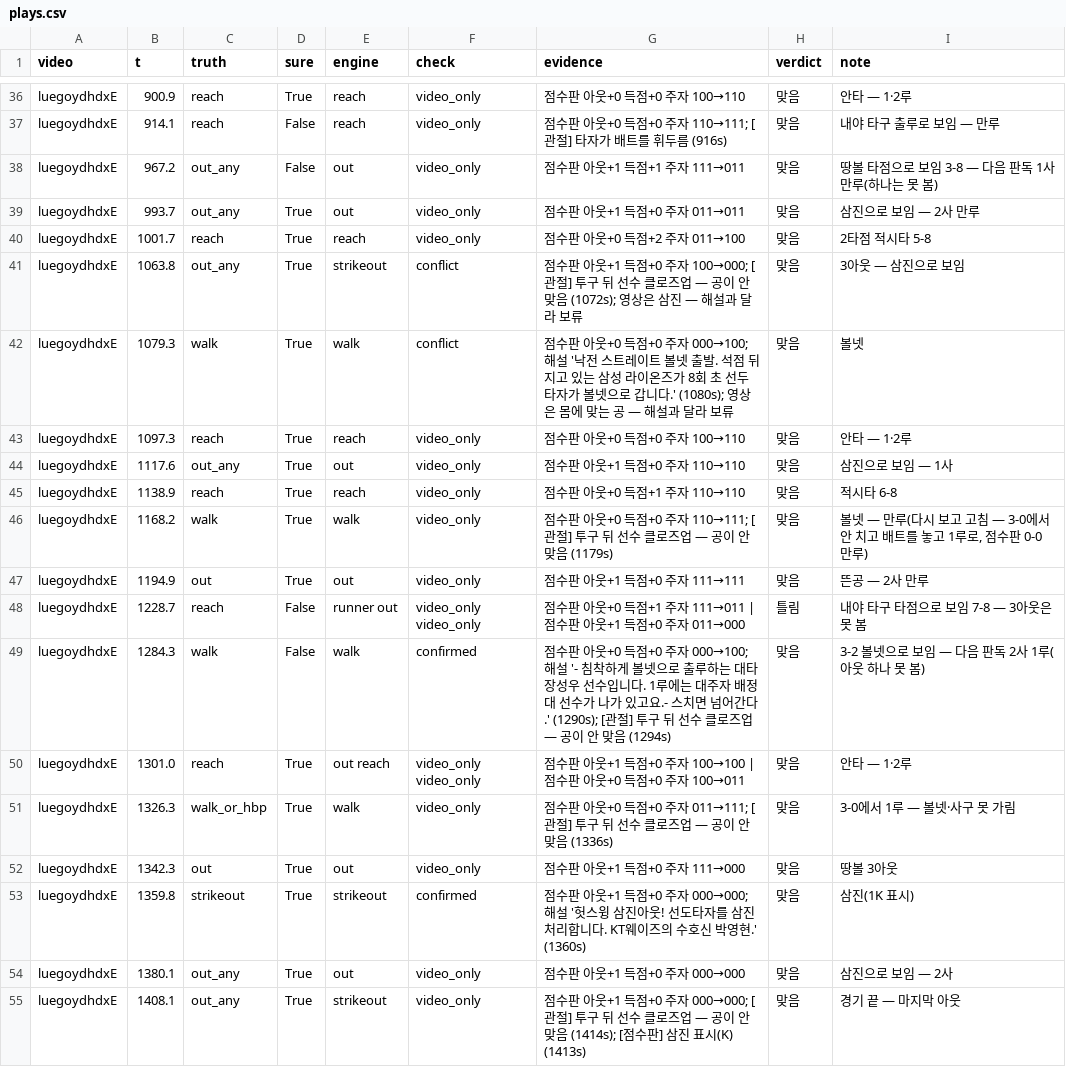
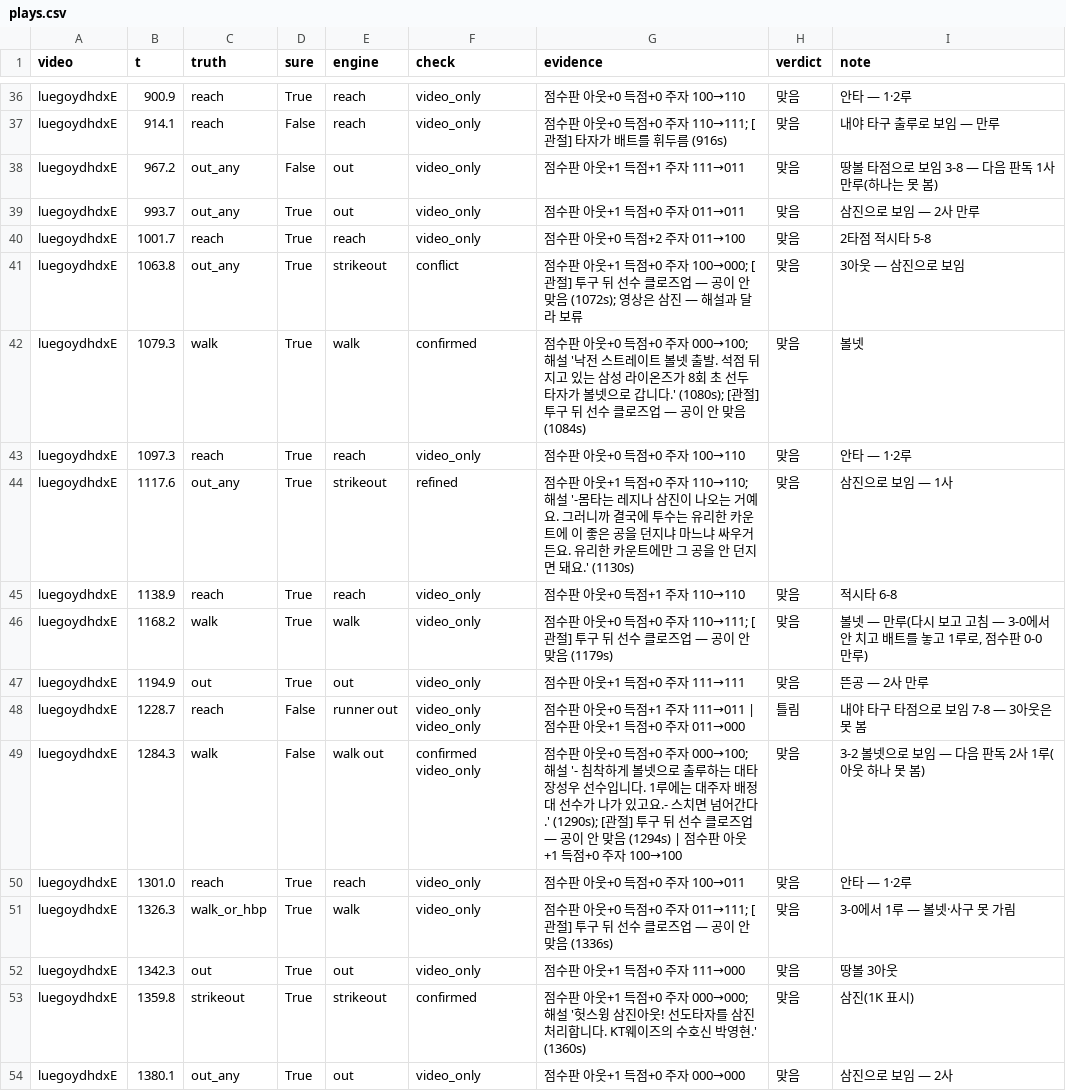
Before and after one commit to Inje-Capstone/capstone-AI, a CSV file: data/game_eval/ks1/plays.csv, drawn as a sheet; only a part is shown, gaps mark what is left out; the shorter side is filled out with more unchanged rows.

```diff
--- a/data/game_eval/ks1/plays.csv
+++ b/data/game_eval/ks1/plays.csv
@@ -41,5 +41,5 @@ luegoydhdxE,1001.7,reach,True,reach,video_only,점수판 아웃+0 득점+2 주
 luegoydhdxE,1063.8,out_any,True,strikeout,conflict,점수판 아웃+1 득점+0 주자 100→000; [관절] 투구 뒤 선수 클로즈업 — 공이 안 맞음 (1072s); 영상은 삼진 — 해설과 달라 보류,맞음,3아웃 — 삼진으로 보임
-luegoydhdxE,1079.3,walk,True,walk,conflict,점수판 아웃+0 득점+0 주자 000→100; 해설 '낙전 스트레이트 볼넷 출발. 석점 뒤지고 있는 삼성 라이온즈가 8회 초 선두 타자가 볼넷으로 갑니다.' (1080s); 영상은 몸에 맞는 공 — 해설과 달라 보류,맞음,볼넷
+luegoydhdxE,1079.3,walk,True,walk,confirmed,점수판 아웃+0 득점+0 주자 000→100; 해설 '낙전 스트레이트 볼넷 출발. 석점 뒤지고 있는 삼성 라이온즈가 8회 초 선두 타자가 볼넷으로 갑니다.' (1080s); [관절] 투구 뒤 선수 클로즈업 — 공이 안 맞음 (1084s),맞음,볼넷
 luegoydhdxE,1097.3,reach,True,reach,video_only,점수판 아웃+0 득점+0 주자 100→110,맞음,안타 — 1·2루
-luegoydhdxE,1117.6,out_any,True,out,video_only,점수판 아웃+1 득점+0 주자 110→110,맞음,삼진으로 보임 — 1사
+luegoydhdxE,1117.6,out_any,True,strikeout,refined,점수판 아웃+1 득점+0 주자 110→110; 해설 '-몸타는 레지나 삼진이 나오는 거예요. 그러니까 결국에 투수는 유리한 카운트에 이 좋은 공을 던지냐 마느냐 싸우거든요. 유리한 카운트에만 그 공을 안 던지면 돼요.' (1130s),맞음,삼진으로 보임 — 1사
 luegoydhdxE,1138.9,reach,True,reach,video_only,점수판 아웃+0 득점+1 주자 110→110,맞음,적시타 6-8
@@ -48,4 +48,4 @@ luegoydhdxE,1194.9,out,True,out,video_only,점수판 아웃+1 득점+0 주자 11
 luegoydhdxE,1228.7,reach,False,runner out,video_only video_only,점수판 아웃+0 득점+1 주자 111→011 | 점수판 아웃+1 득점+0 주자 011→000,틀림,내야 타구 타점으로 보임 7-8 — 3아웃은 못 봄
-luegoydhdxE,1284.3,walk,False,walk,confirmed,점수판 아웃+0 득점+0 주자 000→100; 해설 '- 침착하게 볼넷으로 출루하는 대타 장성우 선수입니다. 1루에는 대주자 배정대 선수가 나가 있고요.- 스치면 넘어간다.' (1290s); [관절] 투구 뒤 선수 클로즈업 — 공이 안 맞음 (1294s),맞음,3-2 볼넷으로 보임 — 다음 판독 2사 1루(아웃 하나 못 봄)
-luegoydhdxE,1301.0,reach,True,out reach,video_only video_only,점수판 아웃+1 득점+0 주자 100→100 | 점수판 아웃+0 득점+0 주자 100→011,맞음,안타 — 1·2루
+luegoydhdxE,1284.3,walk,False,walk out,confirmed video_only,점수판 아웃+0 득점+0 주자 000→100; 해설 '- 침착하게 볼넷으로 출루하는 대타 장성우 선수입니다. 1루에는 대주자 배정대 선수가 나가 있고요.- 스치면 넘어간다.' (1290s); [관절] 투구 뒤 선수 클로즈업 — 공이 안 맞음 (1294s) | 점수판 아웃+1 득점+0 주자 100→100,맞음,3-2 볼넷으로 보임 — 다음 판독 2사 1루(아웃 하나 못 봄)
+luegoydhdxE,1301.0,reach,True,reach,video_only,점수판 아웃+0 득점+0 주자 100→011,맞음,안타 — 1·2루
 luegoydhdxE,1326.3,walk_or_hbp,True,walk,video_only,점수판 아웃+0 득점+0 주자 011→111; [관절] 투구 뒤 선수 클로즈업 — 공이 안 맞음 (1336s),맞음,3-0에서 1루 — 볼넷·사구 못 가림
```
Also changed, not shown: data/game_eval/po4/plays.csv, 18 other files.
